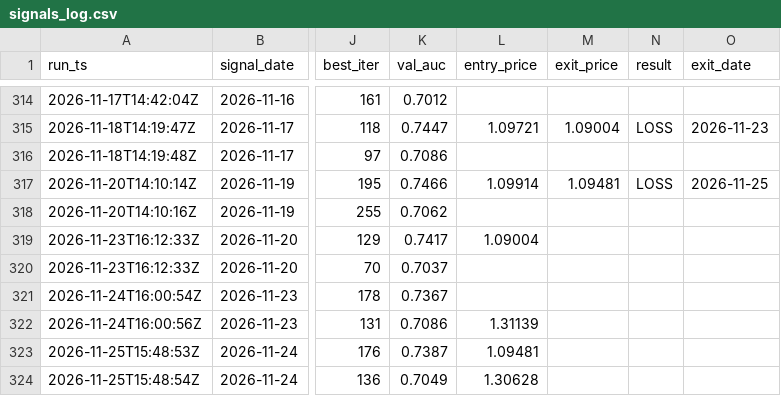
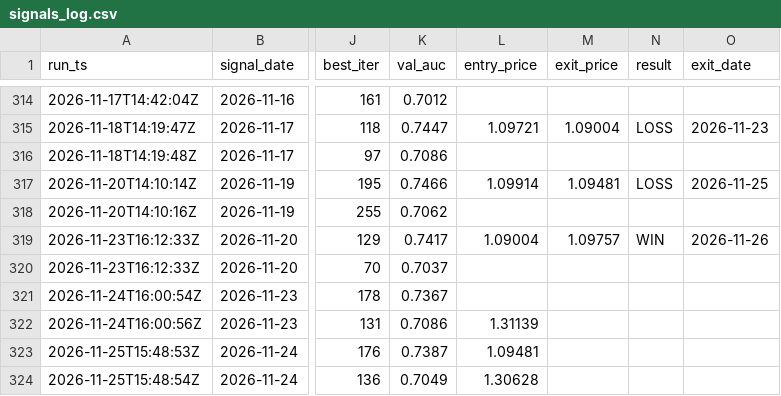
Before and after one commit to diego46watt/trading-signals, a CSV file: signals_log.csv, drawn as a sheet; only a part is shown, gaps mark what is left out; the diff names each change by its address in the sheet, - before the commit and + after, or states it on an @@ line.

```diff
--- a/signals_log.csv
+++ b/signals_log.csv
-M319 (exit_price): (empty)
+M319 (exit_price): 1.09757
-N319 (result): (empty)
+N319 (result): WIN
-O319 (exit_date): (empty)
+O319 (exit_date): 2026-11-26
```
